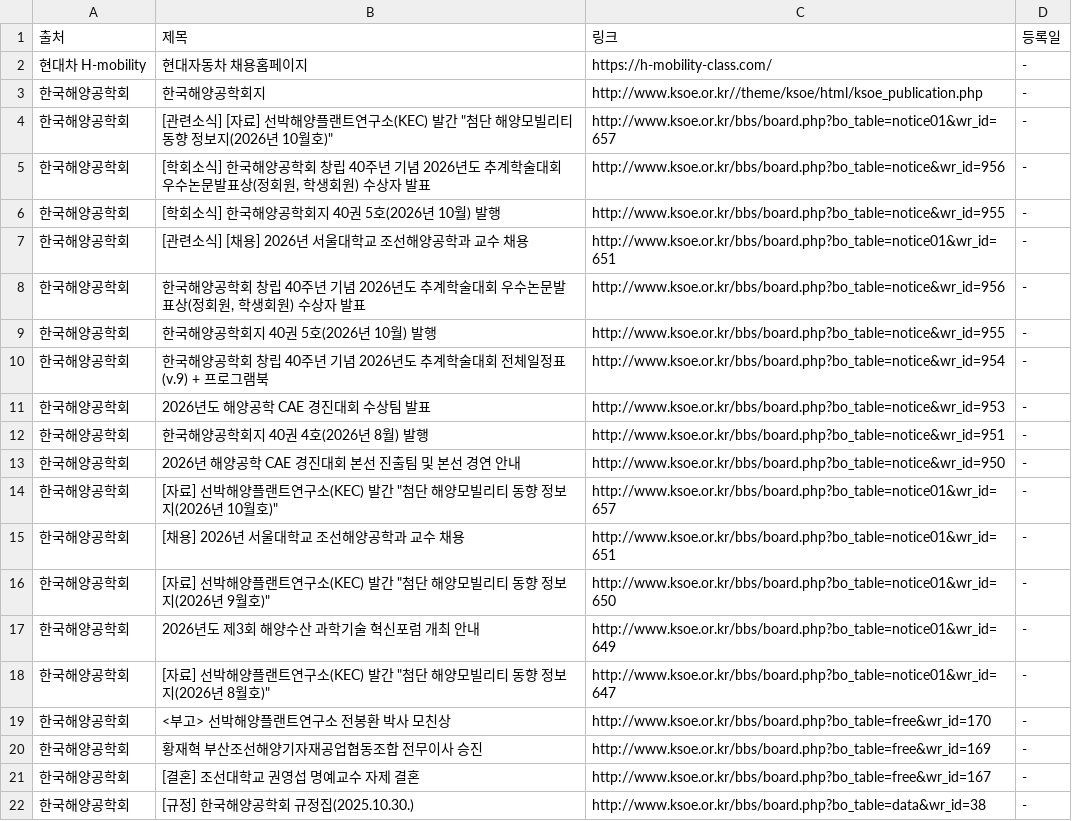
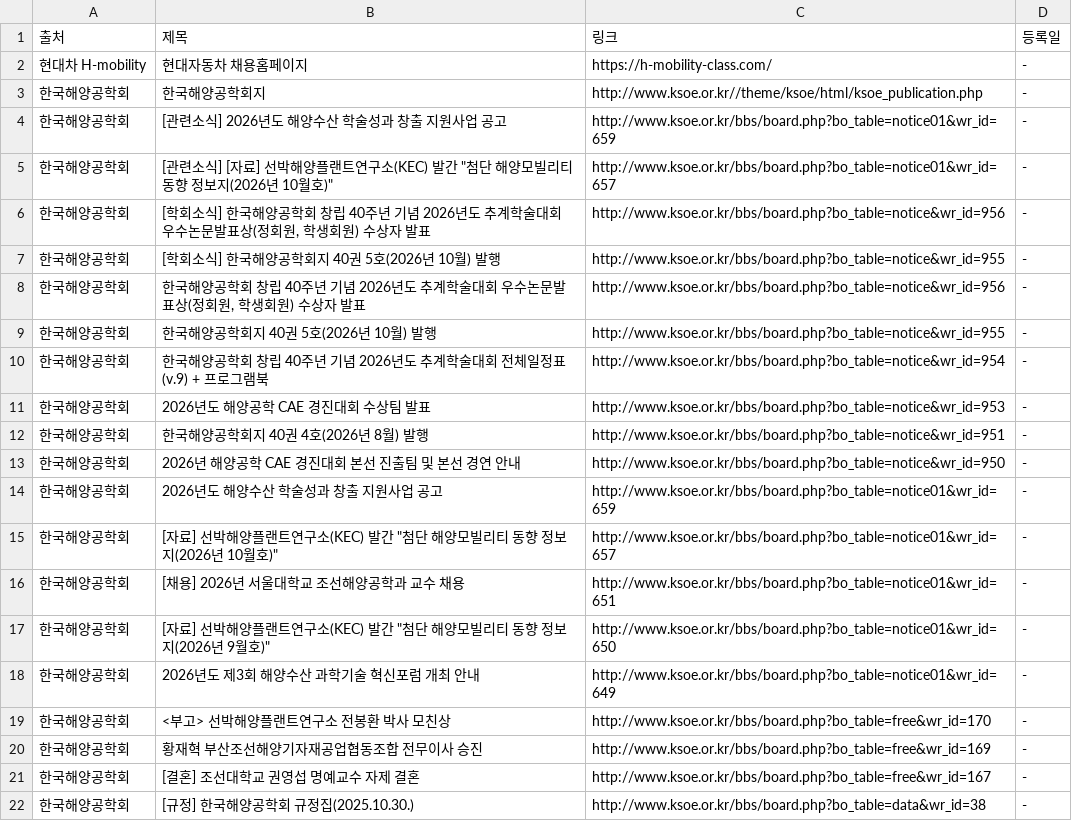
Before and after one commit to Diesel-Hun/job-activity-scraper, a CSV file: latest_jobs.csv, drawn as a sheet; only a part is shown.

```diff
--- a/latest_jobs.csv
+++ b/latest_jobs.csv
@@ -3,2 +3,3 @@
 한국해양공학회,한국해양공학회지,http://www.ksoe.or.kr//theme/ksoe/html/ksoe_publication.php,-
+한국해양공학회,[관련소식] 2026년도 해양수산 학술성과 창출 지원사업 공고,http://www.ksoe.or.kr/bbs/board.php?bo_table=notice01&wr_id=659,-
 한국해양공학회,"[관련소식] [자료] 선박해양플랜트연구소(KEC) 발간 ""첨단 해양모빌리티 동향 정보지(2026년 10월호)""",http://www.ksoe.or.kr/bbs/board.php?bo_table=notice01&wr_id=657,-
@@ -6,3 +7,2 @@
 한국해양공학회,[학회소식] 한국해양공학회지 40권 5호(2026년 10월) 발행,http://www.ksoe.or.kr/bbs/board.php?bo_table=notice&wr_id=955,-
-한국해양공학회,[관련소식] [채용] 2026년 서울대학교 조선해양공학과 교수 채용,http://www.ksoe.or.kr/bbs/board.php?bo_table=notice01&wr_id=651,-
 한국해양공학회,"한국해양공학회 창립 40주년 기념 2026년도 추계학술대회 우수논문발표상(정회원, 학생회원) 수상자 발표",http://www.ksoe.or.kr/bbs/board.php?bo_table=notice&wr_id=956,-
@@ -13,2 +13,3 @@
 한국해양공학회,2026년 해양공학 CAE 경진대회 본선 진출팀 및 본선 경연 안내,http://www.ksoe.or.kr/bbs/board.php?bo_table=notice&wr_id=950,-
+한국해양공학회,2026년도 해양수산 학술성과 창출 지원사업 공고,http://www.ksoe.or.kr/bbs/board.php?bo_table=notice01&wr_id=659,-
 한국해양공학회,"[자료] 선박해양플랜트연구소(KEC) 발간 ""첨단 해양모빌리티 동향 정보지(2026년 10월호)""",http://www.ksoe.or.kr/bbs/board.php?bo_table=notice01&wr_id=657,-
@@ -17,3 +18,2 @@
 한국해양공학회,2026년도 제3회 해양수산 과학기술 혁신포럼 개최 안내,http://www.ksoe.or.kr/bbs/board.php?bo_table=notice01&wr_id=649,-
-한국해양공학회,"[자료] 선박해양플랜트연구소(KEC) 발간 ""첨단 해양모빌리티 동향 정보지(2026년 8월호)""",http://www.ksoe.or.kr/bbs/board.php?bo_table=notice01&wr_id=647,-
 한국해양공학회,<부고> 선박해양플랜트연구소 전봉환 박사 모친상,http://www.ksoe.or.kr/bbs/board.php?bo_table=free&wr_id=170,-
```
Also changed, not shown: 1 other file.
